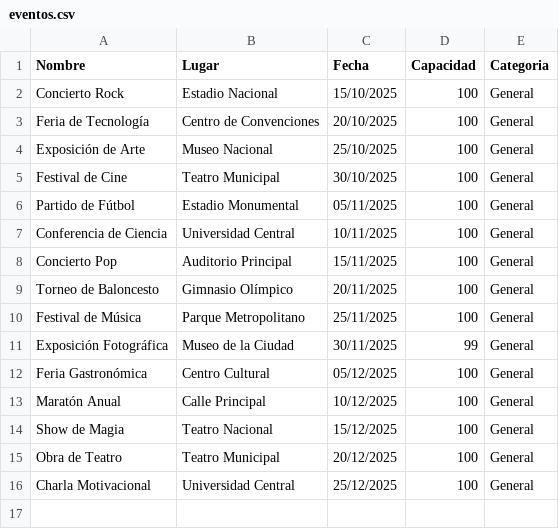
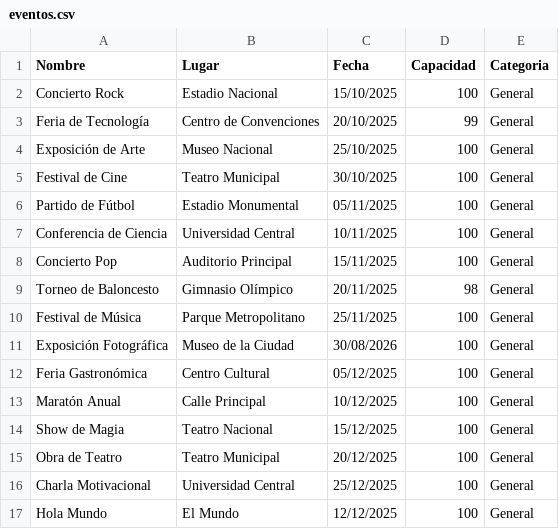
Before and after one commit to MarNara/VentasEntradas_Java, a CSV file: Ventas/data/eventos.csv, drawn as a sheet.

```diff
--- a/Ventas/data/eventos.csv
+++ b/Ventas/data/eventos.csv
@@ -2,3 +2,3 @@ Nombre,Lugar,Fecha,Capacidad,Categoria
 Concierto Rock,Estadio Nacional,15/10/2025,100,General
-Feria de Tecnología,Centro de Convenciones,20/10/2025,100,General
+Feria de Tecnología,Centro de Convenciones,20/10/2025,99,General
 Exposición de Arte,Museo Nacional,25/10/2025,100,General
@@ -8,5 +8,5 @@ Conferencia de Ciencia,Universidad Central,10/11/2025,100,General
 Concierto Pop,Auditorio Principal,15/11/2025,100,General
-Torneo de Baloncesto,Gimnasio Olímpico,20/11/2025,100,General
+Torneo de Baloncesto,Gimnasio Olímpico,20/11/2025,98,General
 Festival de Música,Parque Metropolitano,25/11/2025,100,General
-Exposición Fotográfica,Museo de la Ciudad,30/11/2025,99,General
+Exposición Fotográfica,Museo de la Ciudad,30/08/2026,100,General
 Feria Gastronómica,Centro Cultural,05/12/2025,100,General
@@ -16 +16,2 @@ Obra de Teatro,Teatro Municipal,20/12/2025,100,General
 Charla Motivacional,Universidad Central,25/12/2025,100,General
+Hola Mundo,El Mundo,12/12/2025,100,General
```
Also changed, not shown: Ventas/data/usuarios.csv, 5 other files.
